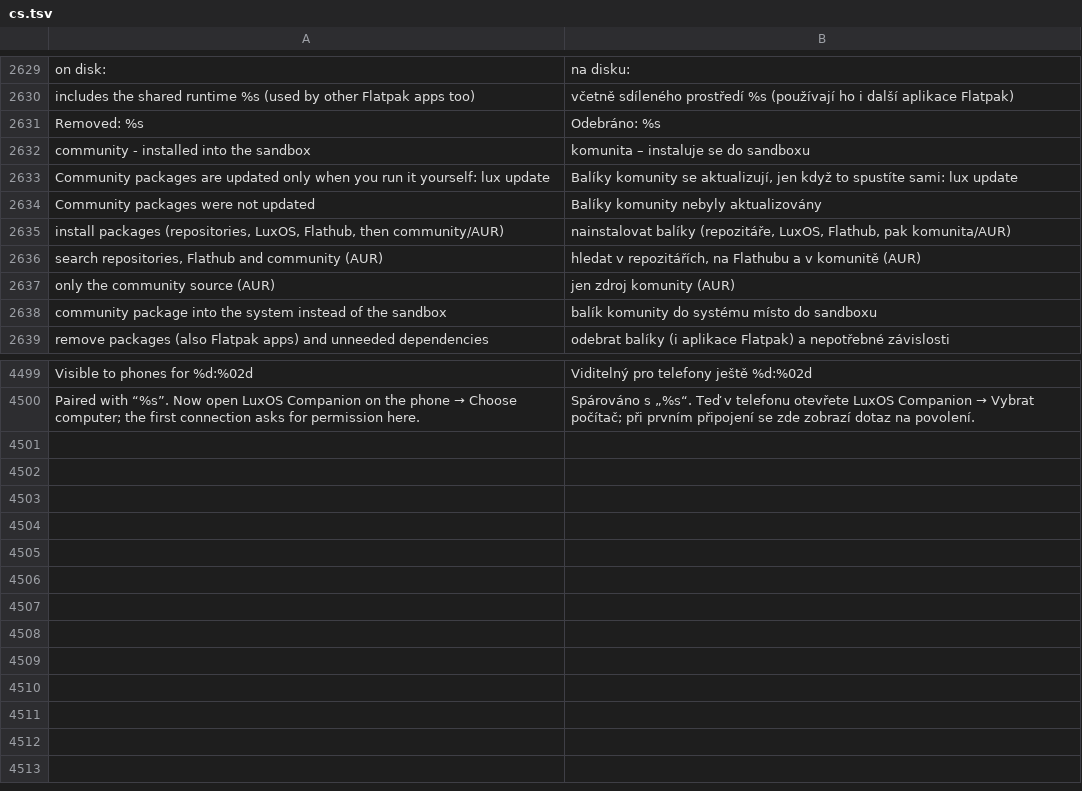
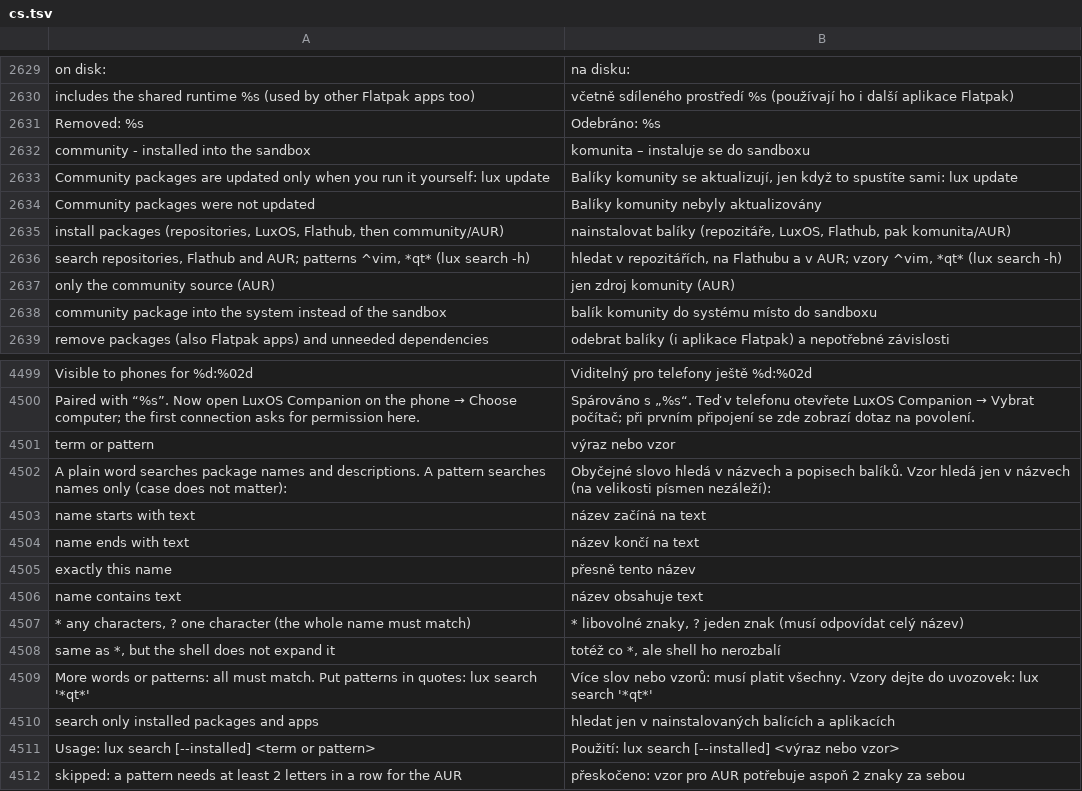
Before and after one commit to luxopes/LuxOS-Arch, a TSV file: packages/luxos-i18n/files/cs.tsv, drawn as a sheet; only a part is shown, gaps mark what is left out.

```diff
--- a/packages/luxos-i18n/files/cs.tsv
+++ b/packages/luxos-i18n/files/cs.tsv
@@ -2635,3 +2635,3 @@ Community packages were not updated	Balíky komunity nebyly aktualizovány
 install packages (repositories, LuxOS, Flathub, then community/AUR)	nainstalovat balíky (repozitáře, LuxOS, Flathub, pak komunita/AUR)
-search repositories, Flathub and community (AUR)	hledat v repozitářích, na Flathubu a v komunitě (AUR)
+search repositories, Flathub and AUR; patterns ^vim, *qt* (lux search -h)	hledat v repozitářích, na Flathubu a v AUR; vzory ^vim, *qt* (lux search -h)
 only the community source (AUR)	jen zdroj komunity (AUR)
@@ -4500 +4500,13 @@ Visible to phones for %d:%02d	Viditelný pro telefony ještě %d:%02d
 Paired with “%s”. Now open LuxOS Companion on the phone → Choose computer; the first connection asks for permission here.	Spárováno s „%s“. Teď v telefonu otevřete LuxOS Companion → Vybrat počítač; při prvním připojení se zde zobrazí dotaz na povolení.
+term or pattern	výraz nebo vzor
+A plain word searches package names and descriptions. A pattern searches names only (case does not matter):	Obyčejné slovo hledá v názvech a popisech balíků. Vzor hledá jen v názvech (na velikosti písmen nezáleží):
+name starts with text	název začíná na text
+name ends with text	název končí na text
+exactly this name	přesně tento název
+name contains text	název obsahuje text
+* any characters, ? one character (the whole name must match)	* libovolné znaky, ? jeden znak (musí odpovídat celý název)
+same as *, but the shell does not expand it	totéž co *, ale shell ho nerozbalí
+More words or patterns: all must match. Put patterns in quotes: lux search '*qt*'	Více slov nebo vzorů: musí platit všechny. Vzory dejte do uvozovek: lux search '*qt*'
+search only installed packages and apps	hledat jen v nainstalovaných balících a aplikacích
+Usage: lux search [--installed] <term or pattern>	Použití: lux search [--installed] <výraz nebo vzor>
+skipped: a pattern needs at least 2 letters in a row for the AUR	přeskočeno: vzor pro AUR potřebuje aspoň 2 znaky za sebou
```
Also changed, not shown: packages/luxos-i18n/files/de.tsv, packages/luxos-i18n/files/it.tsv, 19 other files.
